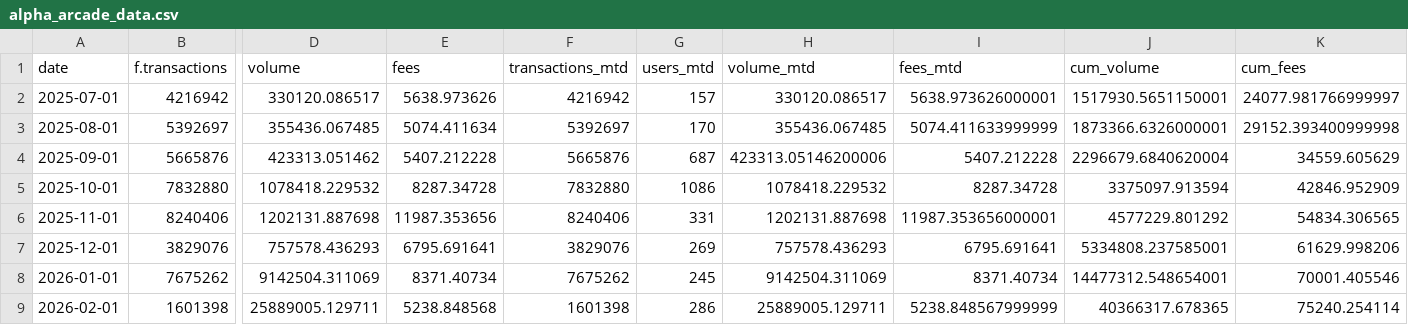
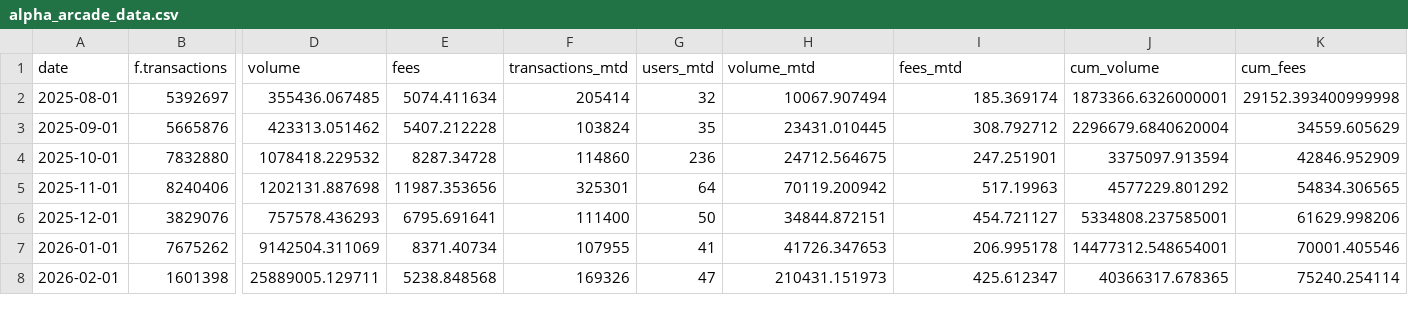
Before and after one commit to MarcLlopart/Alpha-Arcade-Dashboard, a CSV file: public/alpha_arcade_data.csv, drawn as a sheet; only a part is shown, gaps mark what is left out; removed rows and columns are numbered as before the commit, all else as after; rows hold the shown columns only; the diff covers the shown part only; the diff names each change by its address in the sheet, - before the commit and + after, or states it on an @@ line.

```diff
--- a/public/alpha_arcade_data.csv
+++ b/public/alpha_arcade_data.csv
-row 2: 2025-07-01 | 4216942 | 330120.086517 | 5638.973626 | 4216942 | 157 | 330120.086517 | 5638.973626000001 | 1517930.5651150001 | 24077.981766999997
-F2 (transactions_mtd): 5392697
+F2 (transactions_mtd): 205414
-G2 (users_mtd): 170
+G2 (users_mtd): 32
-H2 (volume_mtd): 355436.067485
+H2 (volume_mtd): 10067.907494
-I2 (fees_mtd): 5074.411633999999
+I2 (fees_mtd): 185.369174
-F3 (transactions_mtd): 5665876
+F3 (transactions_mtd): 103824
-G3 (users_mtd): 687
+G3 (users_mtd): 35
-H3 (volume_mtd): 423313.05146200006
+H3 (volume_mtd): 23431.010445
-I3 (fees_mtd): 5407.212228
+I3 (fees_mtd): 308.792712
-F4 (transactions_mtd): 7832880
+F4 (transactions_mtd): 114860
-G4 (users_mtd): 1086
+G4 (users_mtd): 236
-H4 (volume_mtd): 1078418.229532
+H4 (volume_mtd): 24712.564675
-I4 (fees_mtd): 8287.34728
+I4 (fees_mtd): 247.251901
-F5 (transactions_mtd): 8240406
+F5 (transactions_mtd): 325301
-G5 (users_mtd): 331
+G5 (users_mtd): 64
-H5 (volume_mtd): 1202131.887698
+H5 (volume_mtd): 70119.200942
-I5 (fees_mtd): 11987.353656000001
+I5 (fees_mtd): 517.19963
-F6 (transactions_mtd): 3829076
+F6 (transactions_mtd): 111400
-G6 (users_mtd): 269
+G6 (users_mtd): 50
-H6 (volume_mtd): 757578.436293
+H6 (volume_mtd): 34844.872151
-I6 (fees_mtd): 6795.691641
+I6 (fees_mtd): 454.721127
-F7 (transactions_mtd): 7675262
+F7 (transactions_mtd): 107955
-G7 (users_mtd): 245
+G7 (users_mtd): 41
-H7 (volume_mtd): 9142504.311069
+H7 (volume_mtd): 41726.347653
-I7 (fees_mtd): 8371.40734
+I7 (fees_mtd): 206.995178
-F8 (transactions_mtd): 1601398
+F8 (transactions_mtd): 169326
-G8 (users_mtd): 286
+G8 (users_mtd): 47
-H8 (volume_mtd): 25889005.129711
+H8 (volume_mtd): 210431.151973
-I8 (fees_mtd): 5238.848567999999
+I8 (fees_mtd): 425.612347
```
Also changed, not shown: 1 added row and 26 edited cells elsewhere in this file.
